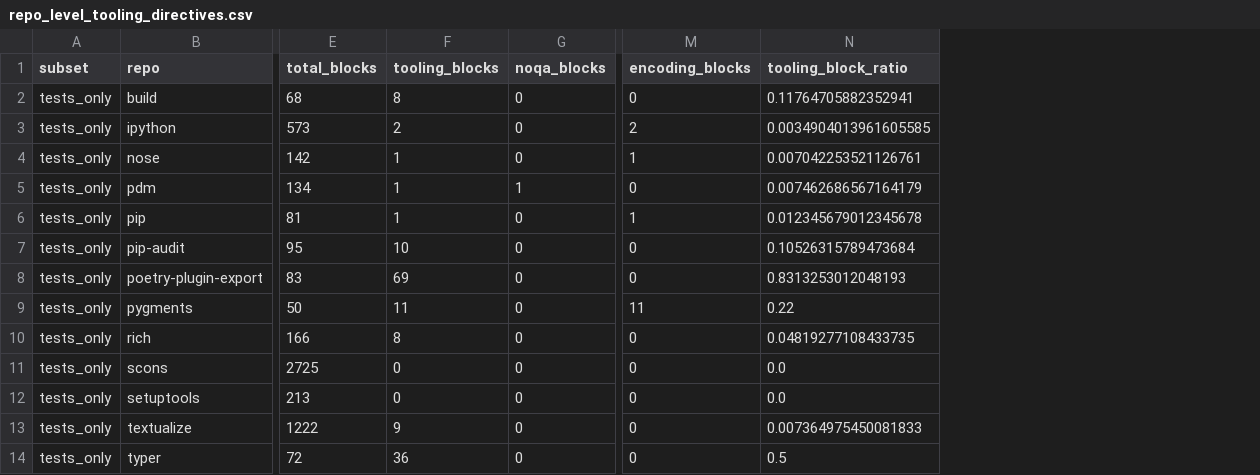
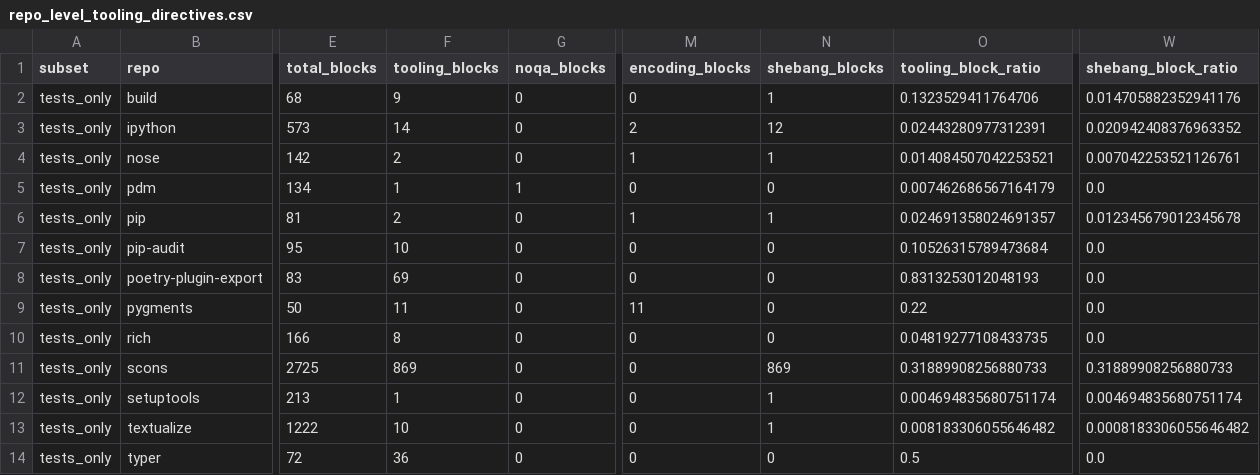
Before and after one commit to mikegaravani/py-comment-evolution, a CSV file: results/tests_only/tooling_directives/repo_level_tooling_directives.csv, drawn as a sheet; only a part is shown, gaps mark what is left out; addresses are those after the commit; the diff names each change by its address in the sheet, - before the commit and + after, or states it on an @@ line.

```diff
--- a/results/tests_only/tooling_directives/repo_level_tooling_directives.csv
+++ b/results/tests_only/tooling_directives/repo_level_tooling_directives.csv
+column N (shebang_blocks), rows 2-14: 1 | 12 | 1 | 0 | 1 | 0 | 0 | 0 | 0 | 869 | 1 | 1 | 0
+column W (shebang_block_ratio), rows 2-14: 0.014705882352941176 | 0.020942408376963352 | 0.007042253521126761 | 0.0 | 0.012345679012345678 | 0.0 | 0.0 | 0.0 | 0.0 | 0.31889908256880733 | 0.004694835680751174 | 0.0008183306055646482 | 0.0
-F2 (tooling_blocks): 8
+F2 (tooling_blocks): 9
-O2 (tooling_block_ratio): 0.11764705882352941
+O2 (tooling_block_ratio): 0.1323529411764706
-F3 (tooling_blocks): 2
+F3 (tooling_blocks): 14
-O3 (tooling_block_ratio): 0.0034904013961605585
+O3 (tooling_block_ratio): 0.02443280977312391
-F4 (tooling_blocks): 1
+F4 (tooling_blocks): 2
-O4 (tooling_block_ratio): 0.007042253521126761
+O4 (tooling_block_ratio): 0.014084507042253521
-F6 (tooling_blocks): 1
+F6 (tooling_blocks): 2
-O6 (tooling_block_ratio): 0.012345679012345678
+O6 (tooling_block_ratio): 0.024691358024691357
-F11 (tooling_blocks): 0
+F11 (tooling_blocks): 869
-O11 (tooling_block_ratio): 0.0
+O11 (tooling_block_ratio): 0.31889908256880733
-F12 (tooling_blocks): 0
+F12 (tooling_blocks): 1
-O12 (tooling_block_ratio): 0.0
+O12 (tooling_block_ratio): 0.004694835680751174
-F13 (tooling_blocks): 9
+F13 (tooling_blocks): 10
-O13 (tooling_block_ratio): 0.007364975450081833
+O13 (tooling_block_ratio): 0.008183306055646482
```
Also changed, not shown: results/core/tooling_directives/group_level_tooling_directives.csv, results/core/tooling_directives/repo_level_tooling_directives.csv, 6 other files.
